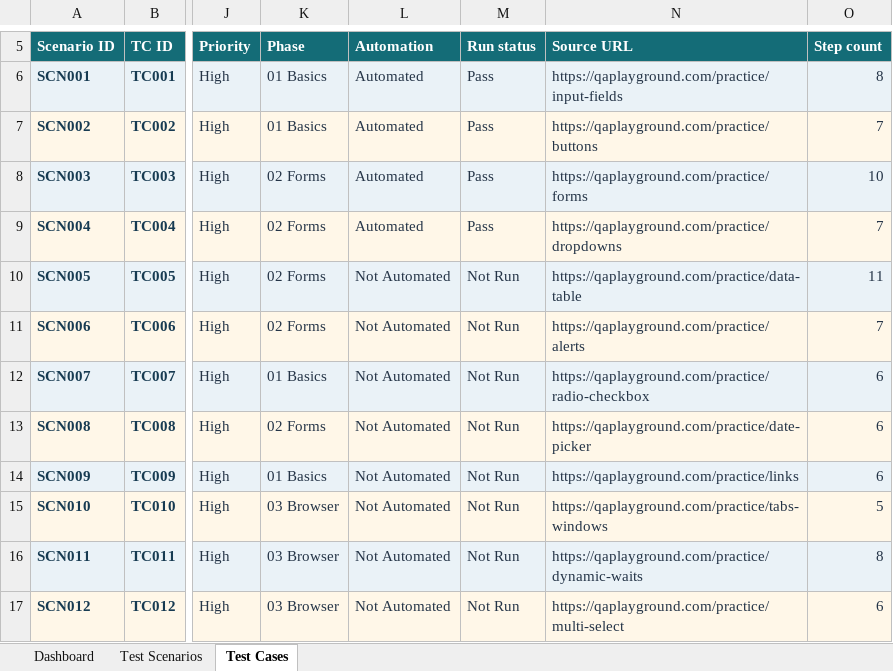
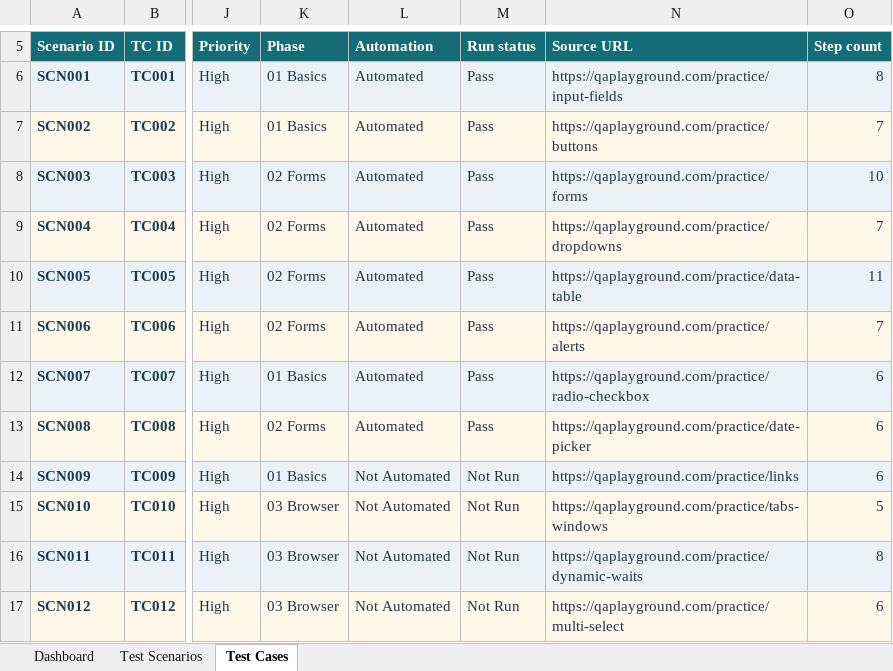
Before and after one commit to siler1o/QA-Playwright-TypeScript-Automation, an Excel workbook: test-cases/QA_Playground_TypeScript_Playwright_Test_Suite.xlsx, sheet Test Cases, drawn as a sheet; only a part is shown, gaps mark what is left out; values as stored, in another font and other column widths than the file's, no borders; table styles not drawn; the diff names each change by its address in the sheet, - before the commit and + after, or states it on an @@ line.

Commit message:
Mark TC007 and TC008 as automated and passing in test tracker

```diff
--- a/test-cases/QA_Playground_TypeScript_Playwright_Test_Suite.xlsx (sheet Test Cases)
+++ b/test-cases/QA_Playground_TypeScript_Playwright_Test_Suite.xlsx (sheet Test Cases)
-L10:L13 (Automation): Not Automated
+L10:L13 (Automation): Automated
-M10:M13 (Run status): Not Run
+M10:M13 (Run status): Pass
```
Also changed, not shown: sheet Dashboard, sheet Test Scenarios, charts or pictures.
